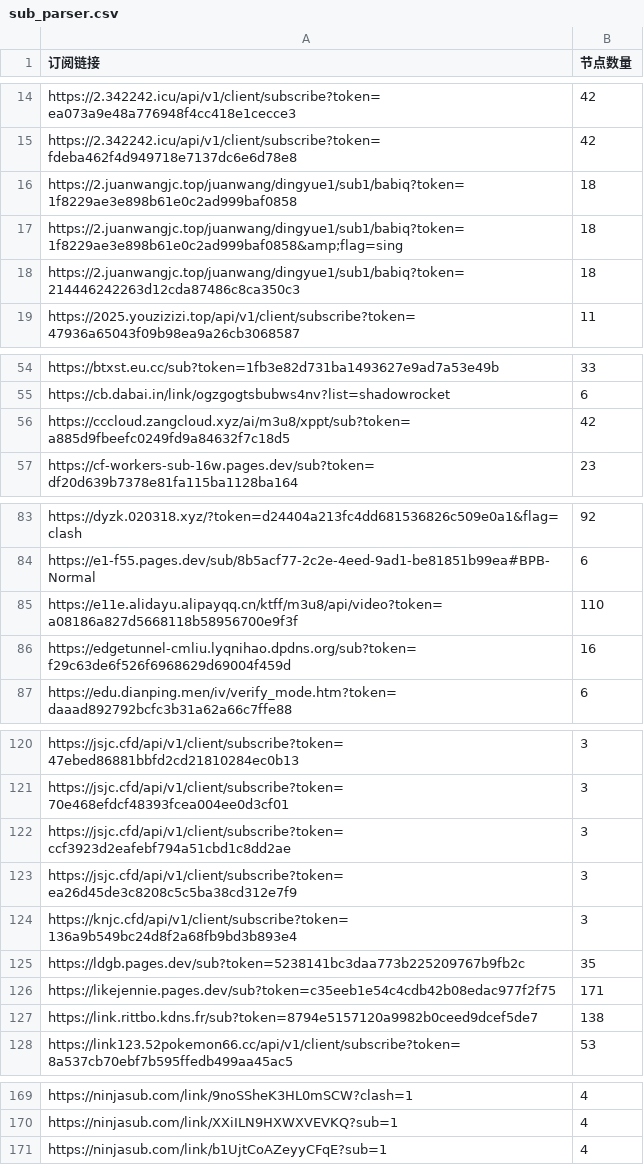
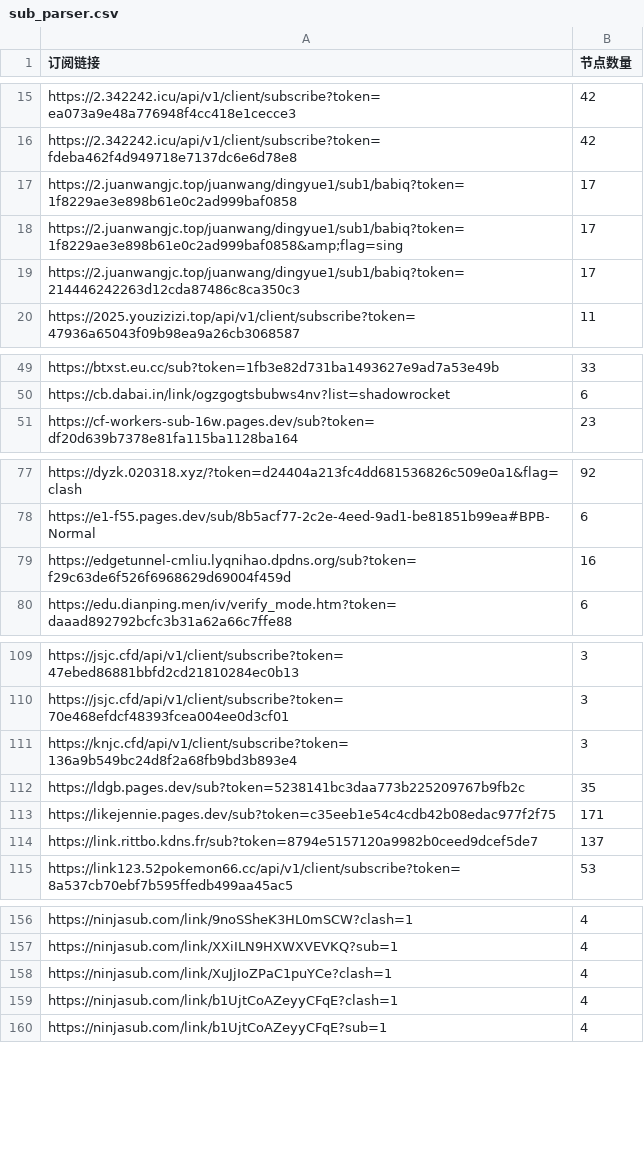
Before and after one commit to ipenwrt/crawler, a CSV file: sub_parser.csv, drawn as a sheet; only a part is shown, gaps mark what is left out; the diff covers the shown part only.

```diff
--- a/sub_parser.csv
+++ b/sub_parser.csv
@@ -15,5 +16,5 @@ https://2.342242.icu/api/v1/client/subscribe?token=ea073a9e48a776948f4cc418e1cec
 https://2.342242.icu/api/v1/client/subscribe?token=fdeba462f4d949718e7137dc6e6d78e8,42
-https://2.juanwangjc.top/juanwang/dingyue1/sub1/babiq?token=1f8229ae3e898b61e0c2ad999baf0858,18
-https://2.juanwangjc.top/juanwang/dingyue1/sub1/babiq?token=1f8229ae3e898b61e0c2ad999baf0858&amp;flag=sing,18
-https://2.juanwangjc.top/juanwang/dingyue1/sub1/babiq?token=214446242263d12cda87486c8ca350c3,18
+https://2.juanwangjc.top/juanwang/dingyue1/sub1/babiq?token=1f8229ae3e898b61e0c2ad999baf0858,17
+https://2.juanwangjc.top/juanwang/dingyue1/sub1/babiq?token=1f8229ae3e898b61e0c2ad999baf0858&amp;flag=sing,17
+https://2.juanwangjc.top/juanwang/dingyue1/sub1/babiq?token=214446242263d12cda87486c8ca350c3,17
 https://2025.youzizizi.top/api/v1/client/subscribe?token=47936a65043f09b98ea9a26cb3068587,11
@@ -55,3 +50,2 @@ https://btxst.eu.cc/sub?token=1fb3e82d731ba1493627e9ad7a53e49b,33
 https://cb.dabai.in/link/ogzgogtsbubws4nv?list=shadowrocket,6
-https://cccloud.zangcloud.xyz/ai/m3u8/xppt/sub?token=a885d9fbeefc0249fd9a84632f7c18d5,42
 https://cf-workers-sub-16w.pages.dev/sub?token=df20d639b7378e81fa115ba1128ba164,23
@@ -84,3 +78,2 @@ https://dyzk.020318.xyz/?token=d24404a213fc4dd681536826c509e0a1&flag=clash,92
 https://e1-f55.pages.dev/sub/8b5acf77-2c2e-4eed-9ad1-be81851b99ea#BPB-Normal,6
-https://e11e.alidayu.alipayqq.cn/ktff/m3u8/api/video?token=a08186a827d5668118b58956700e9f3f,110
 https://edgetunnel-cmliu.lyqnihao.dpdns.org/sub?token=f29c63de6f526f6968629d69004f459d,16
@@ -121,4 +110,2 @@ https://jsjc.cfd/api/v1/client/subscribe?token=47ebed86881bbfd2cd21810284ec0b13,
 https://jsjc.cfd/api/v1/client/subscribe?token=70e468efdcf48393fcea004ee0d3cf01,3
-https://jsjc.cfd/api/v1/client/subscribe?token=ccf3923d2eafebf794a51cbd1c8dd2ae,3
-https://jsjc.cfd/api/v1/client/subscribe?token=ea26d45de3c8208c5c5ba38cd312e7f9,3
 https://knjc.cfd/api/v1/client/subscribe?token=136a9b549bc24d8f2a68fb9bd3b893e4,3
@@ -126,3 +113,3 @@ https://ldgb.pages.dev/sub?token=5238141bc3daa773b225209767b9fb2c,35
 https://likejennie.pages.dev/sub?token=c35eeb1e54c4cdb42b08edac977f2f75,171
-https://link.rittbo.kdns.fr/sub?token=8794e5157120a9982b0ceed9dcef5de7,138
+https://link.rittbo.kdns.fr/sub?token=8794e5157120a9982b0ceed9dcef5de7,137
 https://link123.52pokemon66.cc/api/v1/client/subscribe?token=8a537cb70ebf7b595ffedb499aa45ac5,53
@@ -170,2 +157,4 @@ https://ninjasub.com/link/9noSSheK3HL0mSCW?clash=1,4
 https://ninjasub.com/link/XXiILN9HXWXVEVKQ?sub=1,4
+https://ninjasub.com/link/XuJjIoZPaC1puYCe?clash=1,4
+https://ninjasub.com/link/b1UjtCoAZeyyCFqE?clash=1,4
 https://ninjasub.com/link/b1UjtCoAZeyyCFqE?sub=1,4
```
Also changed, not shown: 2 added rows, 15 removed rows and 3 edited cells elsewhere in this file, 3 other files.
